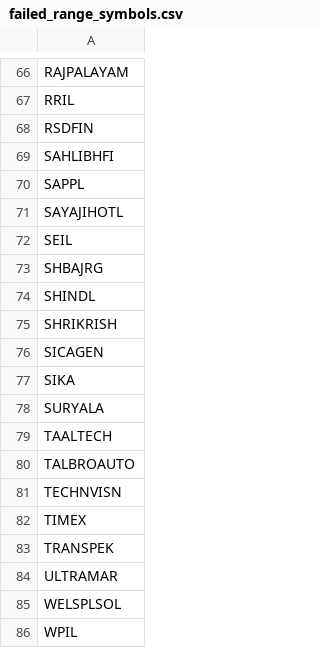
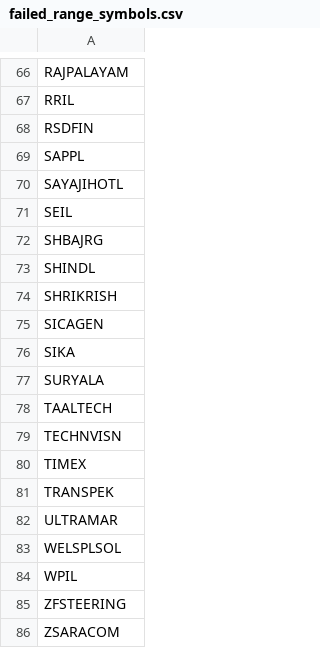
Before and after one commit to rjganatra/StockGPT, a CSV file: data/range/failed_range_symbols.csv, drawn as a sheet; only a part is shown, gaps mark what is left out; the shorter side is filled out with more unchanged rows.

```diff
--- a/data/range/failed_range_symbols.csv
+++ b/data/range/failed_range_symbols.csv
@@ -68,3 +68,2 @@ RRIL
 RSDFIN
-SAHLIBHFI
 SAPPL
@@ -79,3 +78,2 @@ SURYALA
 TAALTECH
-TALBROAUTO
 TECHNVISN
```
Also changed, not shown: data/history/latest_changes.csv, data/performance/signal_performance_summary.csv, 5 other files.
